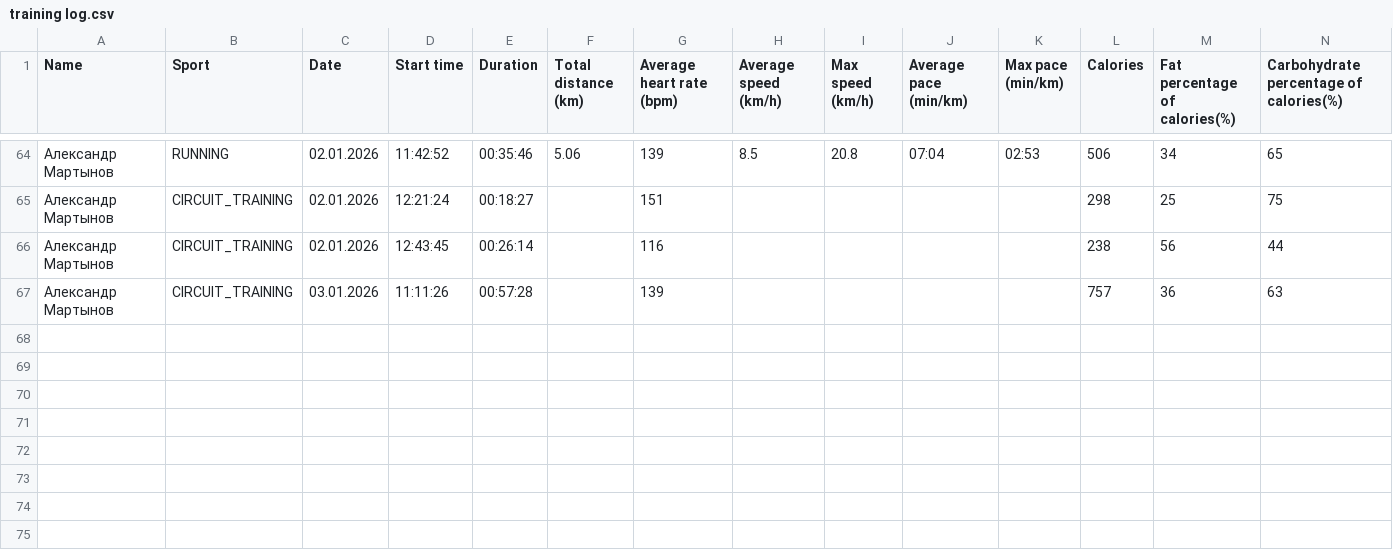
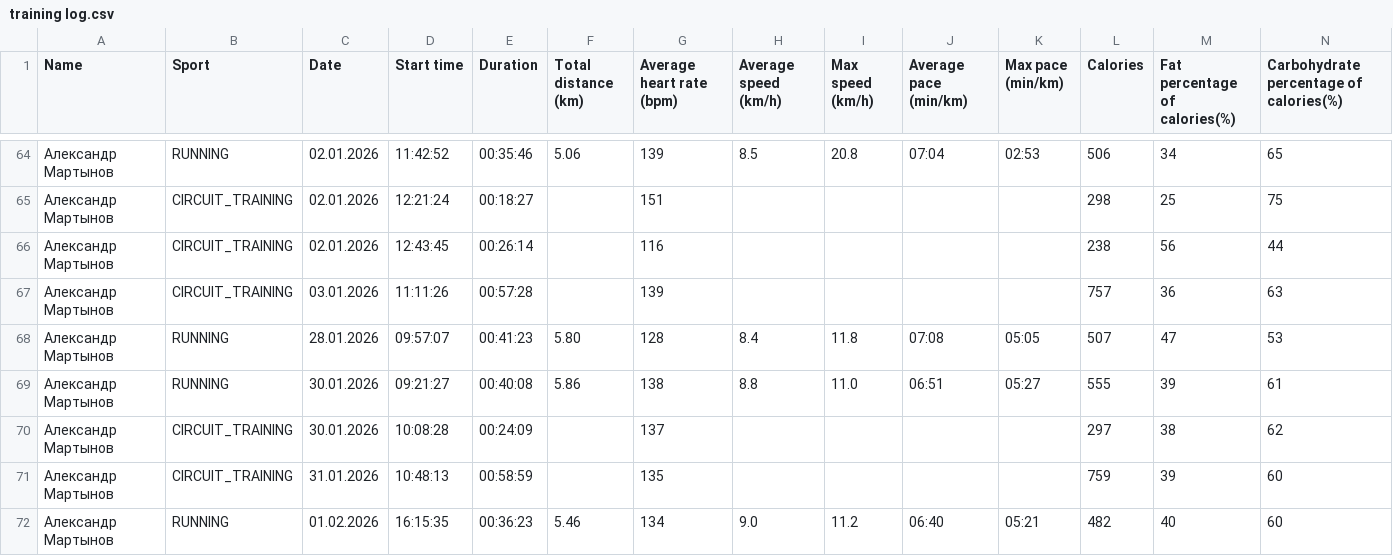
Before and after one commit to martynov-alex/workout, a CSV file: training log/training log.csv, drawn as a sheet; only a part is shown, gaps mark what is left out; rows hold the shown columns only; the diff names each change by its address in the sheet, - before the commit and + after, or states it on an @@ line.

```diff
--- a/training log/training log.csv
+++ b/training log/training log.csv
+row 68: Александр Мартынов | RUNNING | 28.01.2026 | 09:57:07 | 00:41:23 | 5.80 | 128 | 8.4 | 11.8 | 07:08 | 05:05 | 507 | 47 | 53
+row 69: Александр Мартынов | RUNNING | 30.01.2026 | 09:21:27 | 00:40:08 | 5.86 | 138 | 8.8 | 11.0 | 06:51 | 05:27 | 555 | 39 | 61
+row 70: Александр Мартынов | CIRCUIT_TRAINING | 30.01.2026 | 10:08:28 | 00:24:09 |  | 137 |  |  |  |  | 297 | 38 | 62
+row 71: Александр Мартынов | CIRCUIT_TRAINING | 31.01.2026 | 10:48:13 | 00:58:59 |  | 135 |  |  |  |  | 759 | 39 | 60
+row 72: Александр Мартынов | RUNNING | 01.02.2026 | 16:15:35 | 00:36:23 | 5.46 | 134 | 9.0 | 11.2 | 06:40 | 05:21 | 482 | 40 | 60
```
Also changed, not shown: cardio load/cardio load data from polar flow.csv, training plan/training plan.csv, 12 other files.
